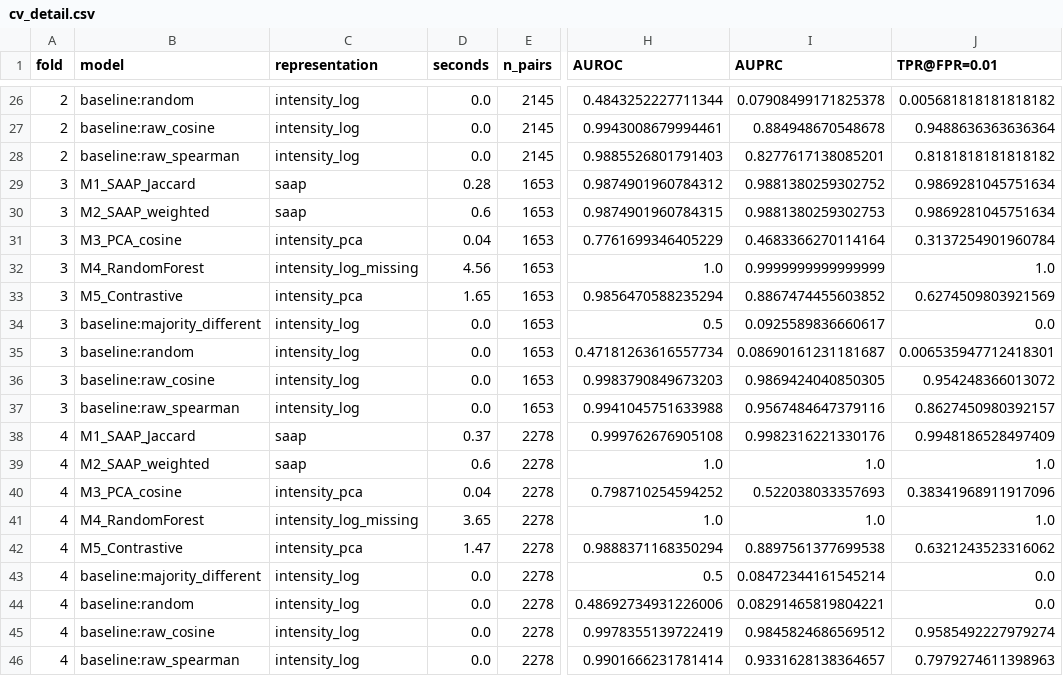
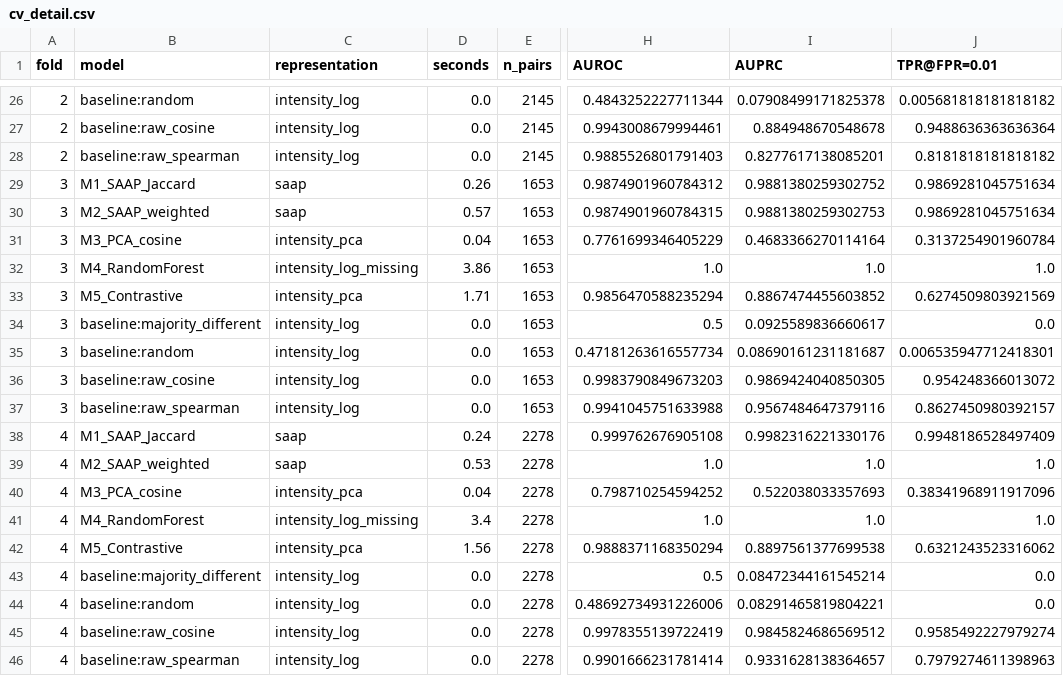
Before and after one commit to NorahYujieZhao/291B, a CSV file: results/cv_detail.csv, drawn as a sheet; only a part is shown, gaps mark what is left out; the diff covers the shown part only; the diff names each change by its address in the sheet, - before the commit and + after, or states it on an @@ line.

```diff
--- a/results/cv_detail.csv
+++ b/results/cv_detail.csv
-D29 (seconds): 0.28
+D29 (seconds): 0.26
-D30 (seconds): 0.6
+D30 (seconds): 0.57
-D32 (seconds): 4.56
+D32 (seconds): 3.86
-I32 (AUPRC): 0.9999999999999999
+I32 (AUPRC): 1.0
-D33 (seconds): 1.65
+D33 (seconds): 1.71
-D38 (seconds): 0.37
+D38 (seconds): 0.24
-D39 (seconds): 0.6
+D39 (seconds): 0.53
-D41 (seconds): 3.65
+D41 (seconds): 3.4
-D42 (seconds): 1.47
+D42 (seconds): 1.56
```
Also changed, not shown: 14 edited cells elsewhere in this file, results/cross_dataset.csv, results/cv_summary.csv, 9 other files.
